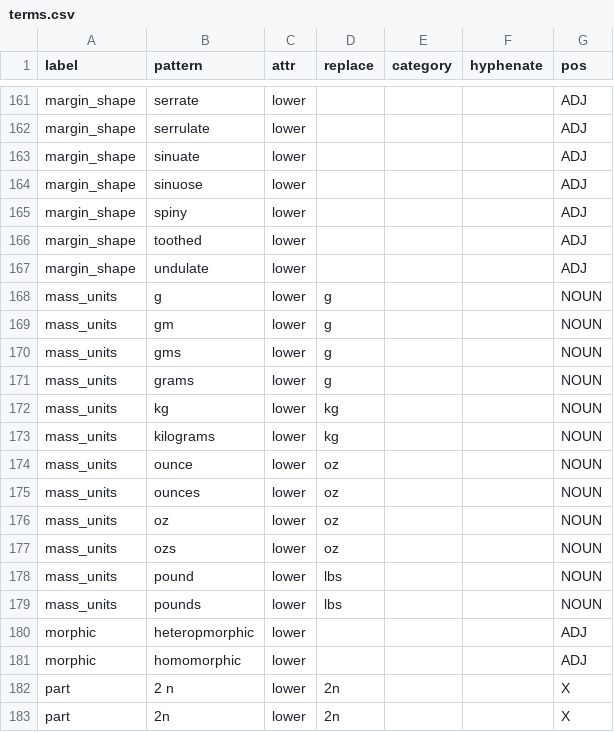
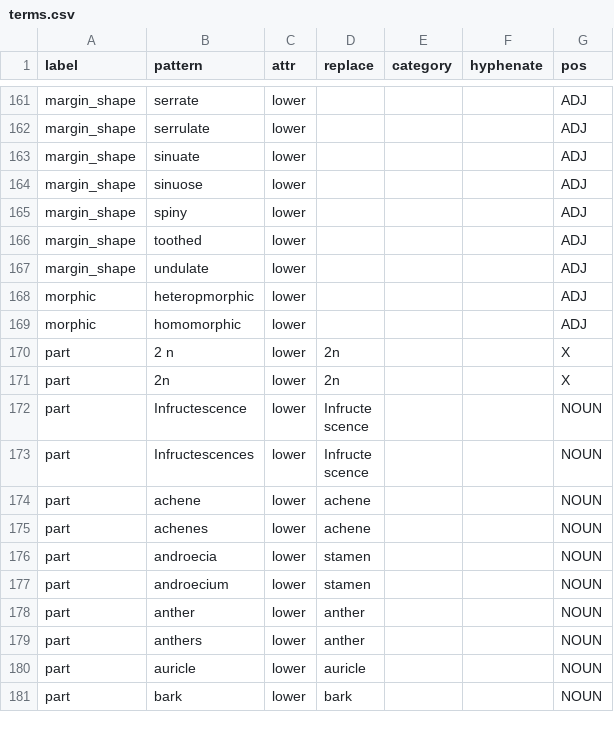
Before and after one commit to rafelafrance/traiter_efloras, a CSV file: src/vocabulary/terms.csv, drawn as a sheet; only a part is shown, gaps mark what is left out; the shorter side is filled out with more unchanged rows; the diff names each change by its address in the sheet, - before the commit and + after, or states it on an @@ line.

```diff
--- a/src/vocabulary/terms.csv
+++ b/src/vocabulary/terms.csv
-row 168: mass_units | g | lower | g |  |  | NOUN
-row 169: mass_units | gm | lower | g |  |  | NOUN
-row 170: mass_units | gms | lower | g |  |  | NOUN
-row 171: mass_units | grams | lower | g |  |  | NOUN
-row 172: mass_units | kg | lower | kg |  |  | NOUN
-row 173: mass_units | kilograms | lower | kg |  |  | NOUN
-row 174: mass_units | ounce | lower | oz |  |  | NOUN
-row 175: mass_units | ounces | lower | oz |  |  | NOUN
-row 176: mass_units | oz | lower | oz |  |  | NOUN
-row 177: mass_units | ozs | lower | oz |  |  | NOUN
-row 178: mass_units | pound | lower | lbs |  |  | NOUN
-row 179: mass_units | pounds | lower | lbs |  |  | NOUN
```
Also changed, not shown: 14 other files.
